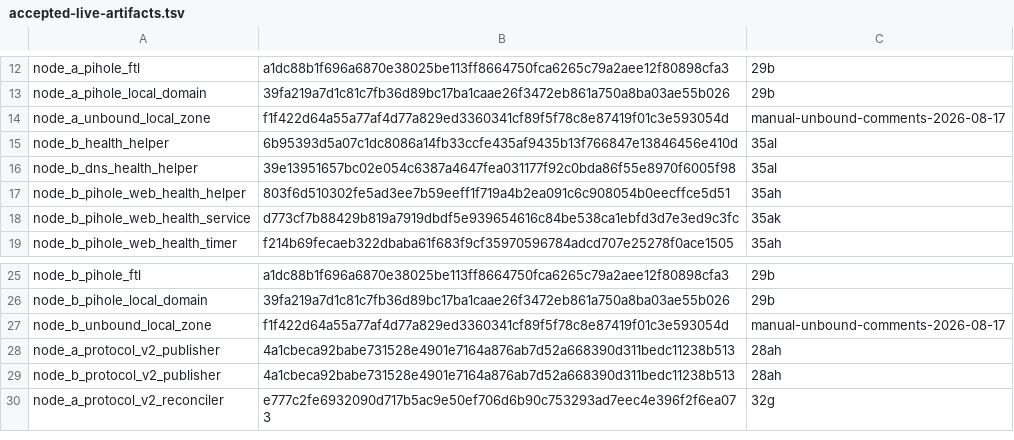
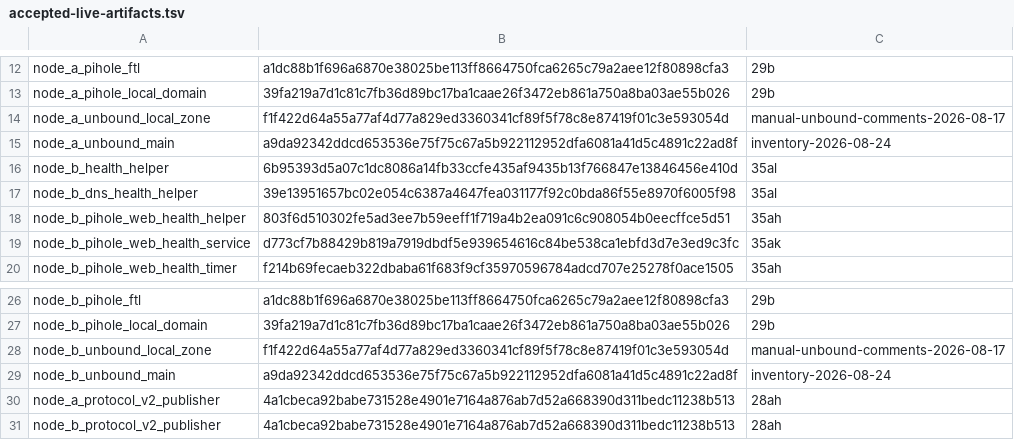
Before and after one commit to Racerx323/homelab-server-configs, a TSV file: Caddy/manifests/accepted-live-artifacts.tsv, drawn as a sheet; only a part is shown, gaps mark what is left out; the shorter side is filled out with more unchanged rows; the diff names each change by its address in the sheet, - before the commit and + after, or states it on an @@ line.

```diff
--- a/Caddy/manifests/accepted-live-artifacts.tsv
+++ b/Caddy/manifests/accepted-live-artifacts.tsv
+row 15: node_a_unbound_main | a9da92342ddcd653536e75f75c67a5b922112952dfa6081a41d5c4891c22ad8f | inventory-2026-08-24
+row 29: node_b_unbound_main | a9da92342ddcd653536e75f75c67a5b922112952dfa6081a41d5c4891c22ad8f | inventory-2026-08-24
```
Also changed, not shown: Caddy/manifests/current-live-state.tsv, Caddy/manifests/deployable-successor.tsv, 17 other files.
